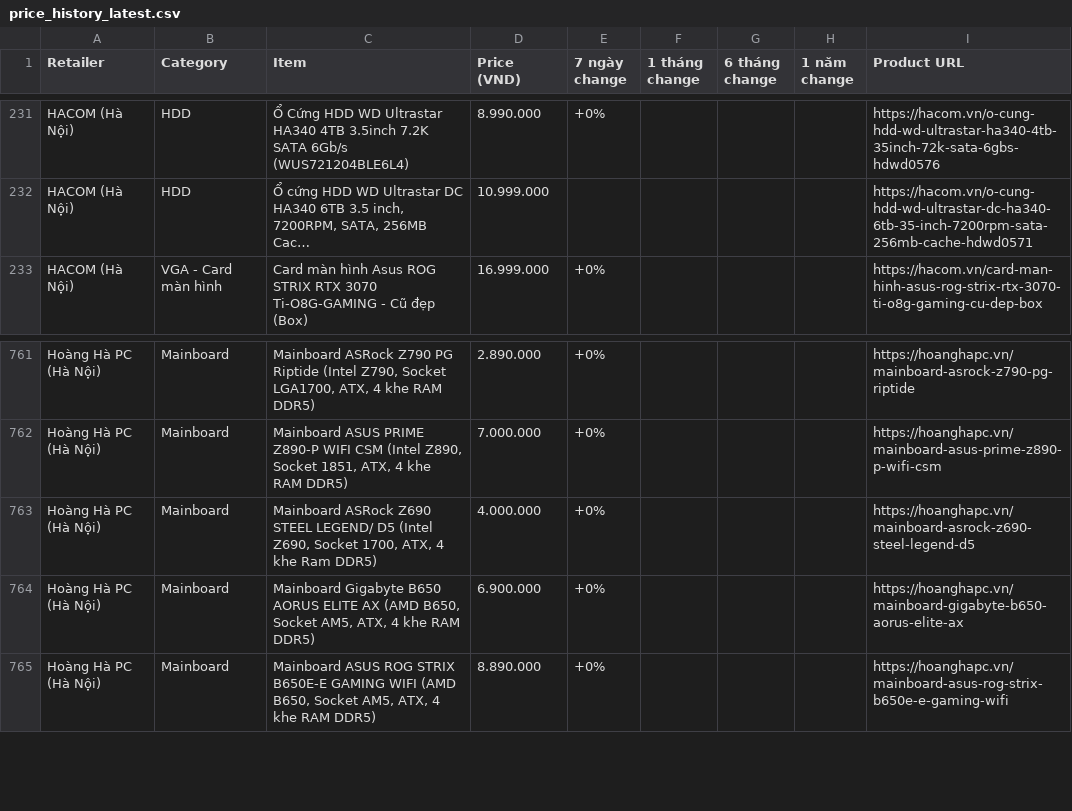
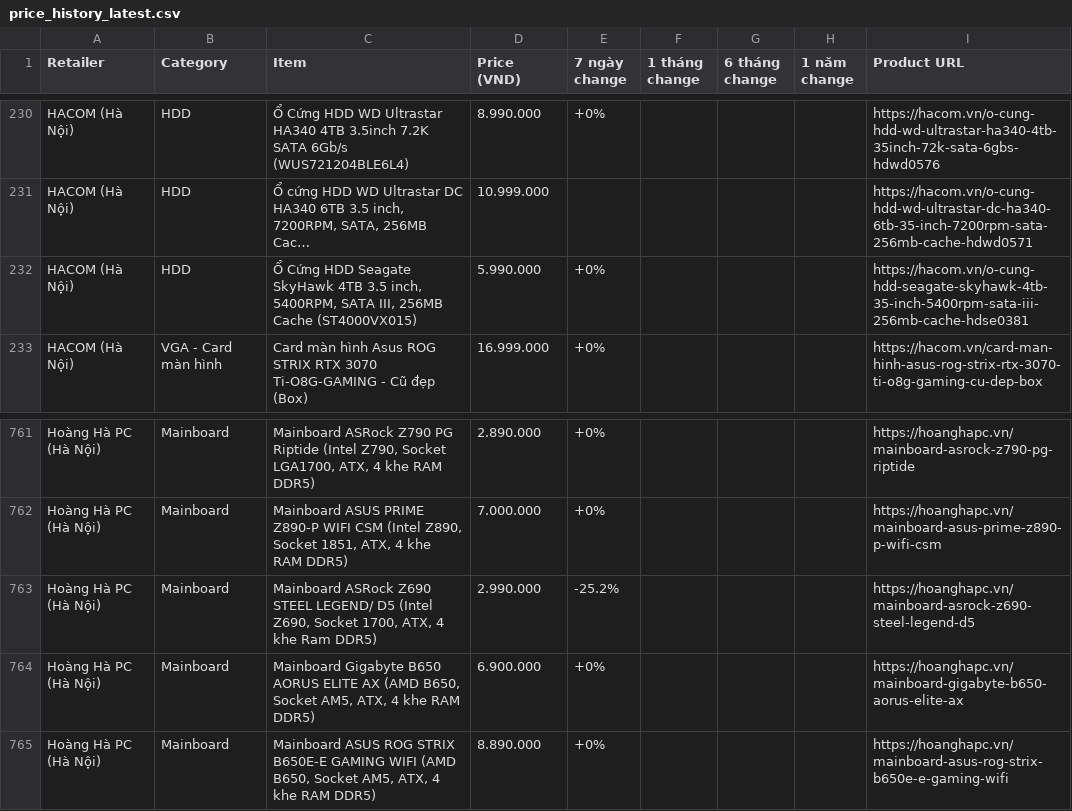
Before and after one commit to tuongphantrue/tech-price-mailer, a CSV file: docs/price_history_latest.csv, drawn as a sheet; only a part is shown, gaps mark what is left out; long unchanged cells end in …; the diff covers the shown part only; the diff names each change by its address in the sheet, - before the commit and + after, or states it on an @@ line.

```diff
--- a/docs/price_history_latest.csv
+++ b/docs/price_history_latest.csv
+row 232: HACOM (Hà Nội) | HDD | Ổ Cứng HDD Seagate SkyHawk 4TB 3.5 inch, 5400RPM, SATA III, 256MB Cache (ST4000VX015) | 5.990.000 | +0% |  |  |  | https://hacom.vn/o-cung-hdd-seagate-skyhawk-4tb-35-inch-5400rpm-sata-iii-256mb-cache-hdse0381
-D763 (Price (VND)): 4.000.000
+D763 (Price (VND)): 2.990.000
-E763 (7 ngày change): +0%
+E763 (7 ngày change): -25.2%
```
Also changed, not shown: 3 added rows and 4 removed rows elsewhere in this file.
